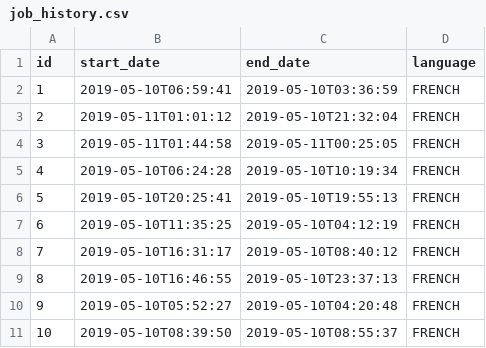
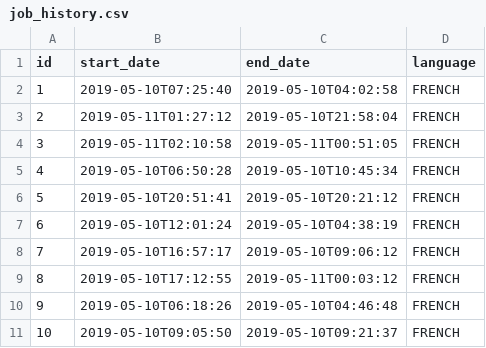
Before and after one commit to hussain-bim/jhipster-sample-application2, a CSV file: src/main/resources/config/liquibase/data/job_history.csv, drawn as a sheet.

```diff
--- a/src/main/resources/config/liquibase/data/job_history.csv
+++ b/src/main/resources/config/liquibase/data/job_history.csv
@@ -1,11 +1,11 @@
 id;start_date;end_date;language
-1;2019-05-10T06:59:41;2019-05-10T03:36:59;FRENCH
-2;2019-05-11T01:01:12;2019-05-10T21:32:04;FRENCH
-3;2019-05-11T01:44:58;2019-05-11T00:25:05;FRENCH
-4;2019-05-10T06:24:28;2019-05-10T10:19:34;FRENCH
-5;2019-05-10T20:25:41;2019-05-10T19:55:13;FRENCH
-6;2019-05-10T11:35:25;2019-05-10T04:12:19;FRENCH
-7;2019-05-10T16:31:17;2019-05-10T08:40:12;FRENCH
-8;2019-05-10T16:46:55;2019-05-10T23:37:13;FRENCH
-9;2019-05-10T05:52:27;2019-05-10T04:20:48;FRENCH
-10;2019-05-10T08:39:50;2019-05-10T08:55:37;FRENCH
+1;2019-05-10T07:25:40;2019-05-10T04:02:58;FRENCH
+2;2019-05-11T01:27:12;2019-05-10T21:58:04;FRENCH
+3;2019-05-11T02:10:58;2019-05-11T00:51:05;FRENCH
+4;2019-05-10T06:50:28;2019-05-10T10:45:34;FRENCH
+5;2019-05-10T20:51:41;2019-05-10T20:21:12;FRENCH
+6;2019-05-10T12:01:24;2019-05-10T04:38:19;FRENCH
+7;2019-05-10T16:57:17;2019-05-10T09:06:12;FRENCH
+8;2019-05-10T17:12:55;2019-05-11T00:03:12;FRENCH
+9;2019-05-10T06:18:26;2019-05-10T04:46:48;FRENCH
+10;2019-05-10T09:05:50;2019-05-10T09:21:37;FRENCH
```
Also changed, not shown: src/main/resources/config/liquibase/data/employee.csv, 1 other file.
